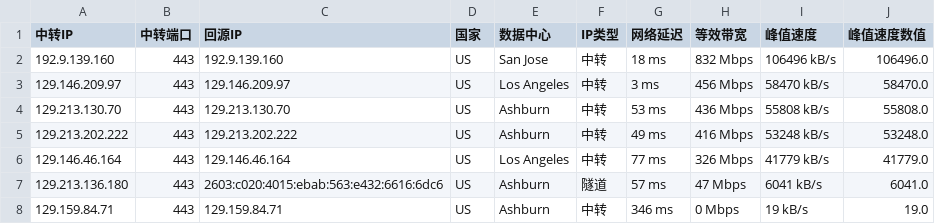
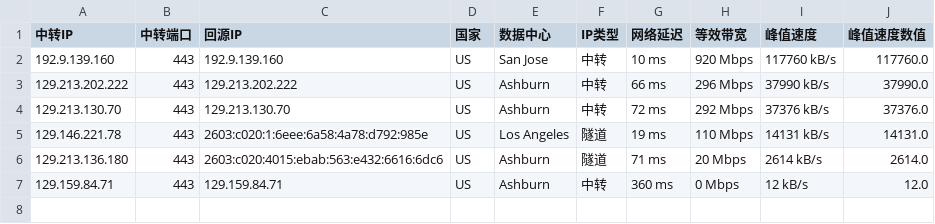
Before and after one commit to lsh1215225/CF-PROXYIP, a CSV file: latest_sorted.csv, drawn as a sheet.

```diff
--- a/latest_sorted.csv
+++ b/latest_sorted.csv
@@ -1,8 +1,7 @@
 中转IP,中转端口,回源IP,国家,数据中心,IP类型,网络延迟,等效带宽,峰值速度,峰值速度数值
-192.9.139.160,443,192.9.139.160,US,San Jose,中转,18 ms,832 Mbps,106496 kB/s,106496.0
-129.146.209.97,443,129.146.209.97,US,Los Angeles,中转,3 ms,456 Mbps,58470 kB/s,58470.0
-129.213.130.70,443,129.213.130.70,US,Ashburn,中转,53 ms,436 Mbps,55808 kB/s,55808.0
-129.213.202.222,443,129.213.202.222,US,Ashburn,中转,49 ms,416 Mbps,53248 kB/s,53248.0
-129.146.46.164,443,129.146.46.164,US,Los Angeles,中转,77 ms,326 Mbps,41779 kB/s,41779.0
-129.213.136.180,443,2603:c020:4015:ebab:563:e432:6616:6dc6,US,Ashburn,隧道,57 ms,47 Mbps,6041 kB/s,6041.0
-129.159.84.71,443,129.159.84.71,US,Ashburn,中转,346 ms,0 Mbps,19 kB/s,19.0
+192.9.139.160,443,192.9.139.160,US,San Jose,中转,10 ms,920 Mbps,117760 kB/s,117760.0
+129.213.202.222,443,129.213.202.222,US,Ashburn,中转,66 ms,296 Mbps,37990 kB/s,37990.0
+129.213.130.70,443,129.213.130.70,US,Ashburn,中转,72 ms,292 Mbps,37376 kB/s,37376.0
+129.146.221.78,443,2603:c020:1:6eee:6a58:4a78:d792:985e,US,Los Angeles,隧道,19 ms,110 Mbps,14131 kB/s,14131.0
+129.213.136.180,443,2603:c020:4015:ebab:563:e432:6616:6dc6,US,Ashburn,隧道,71 ms,20 Mbps,2614 kB/s,2614.0
+129.159.84.71,443,129.159.84.71,US,Ashburn,中转,360 ms,0 Mbps,12 kB/s,12.0
```
Also changed, not shown: latest.csv, 1 other file.
